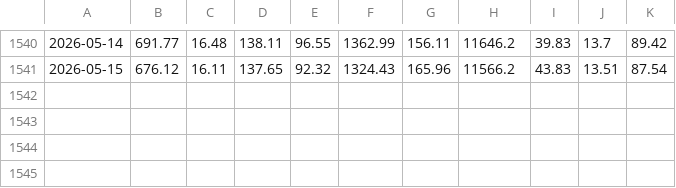
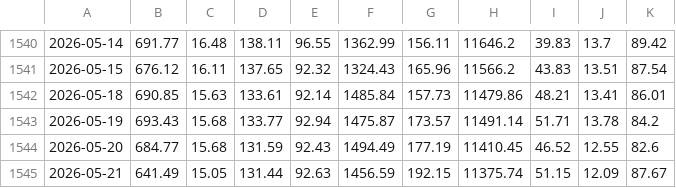
Before and after one commit to yangyx258/dshw-p01, a CSV file: data/clean/stock_close_wide.csv, drawn as a sheet; only a part is shown, gaps mark what is left out.

```diff
--- a/data/clean/stock_close_wide.csv
+++ b/data/clean/stock_close_wide.csv
@@ -1541 +1541,5 @@
 2026-05-15,676.12,16.11,137.65,92.32,1324.43,165.96,11566.2,43.83,13.51,87.54
+2026-05-18,690.85,15.63,133.61,92.14,1485.84,157.73,11479.86,48.21,13.41,86.01
+2026-05-19,693.43,15.68,133.77,92.94,1475.87,173.57,11491.14,51.71,13.78,84.2
+2026-05-20,684.77,15.68,131.59,92.43,1494.49,177.19,11410.45,46.52,12.55,82.6
+2026-05-21,641.49,15.05,131.44,92.63,1456.59,192.15,11375.74,51.15,12.09,87.67
```
Also changed, not shown: data/clean/index_clean.csv, data/clean/stock_close_long.csv, 17 other files.
